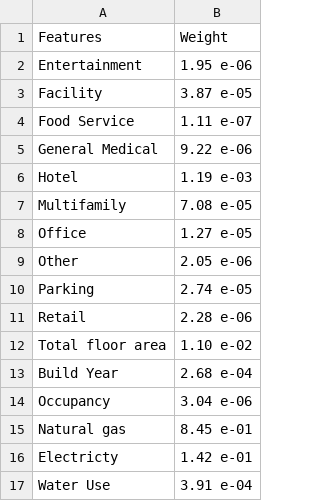
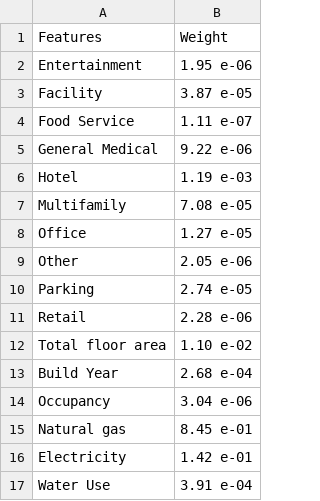
Before and after one commit to annielai373/ML_project, a CSV file: Building Performance Database/FR_withFloorPlan_weight.csv, drawn as a sheet.

```diff
--- a/Building Performance Database/FR_withFloorPlan_weight.csv
+++ b/Building Performance Database/FR_withFloorPlan_weight.csv
@@ -15,3 +15,3 @@ Occupancy,3.04  e-06
 Natural gas,8.45  e-01
-Electricty,1.42  e-01
+Electricity,1.42  e-01
 Water Use,3.91  e-04
```
Also changed, not shown: Building Performance Database/FR_NoFloorPlan_weight.csv, 1 other file.
